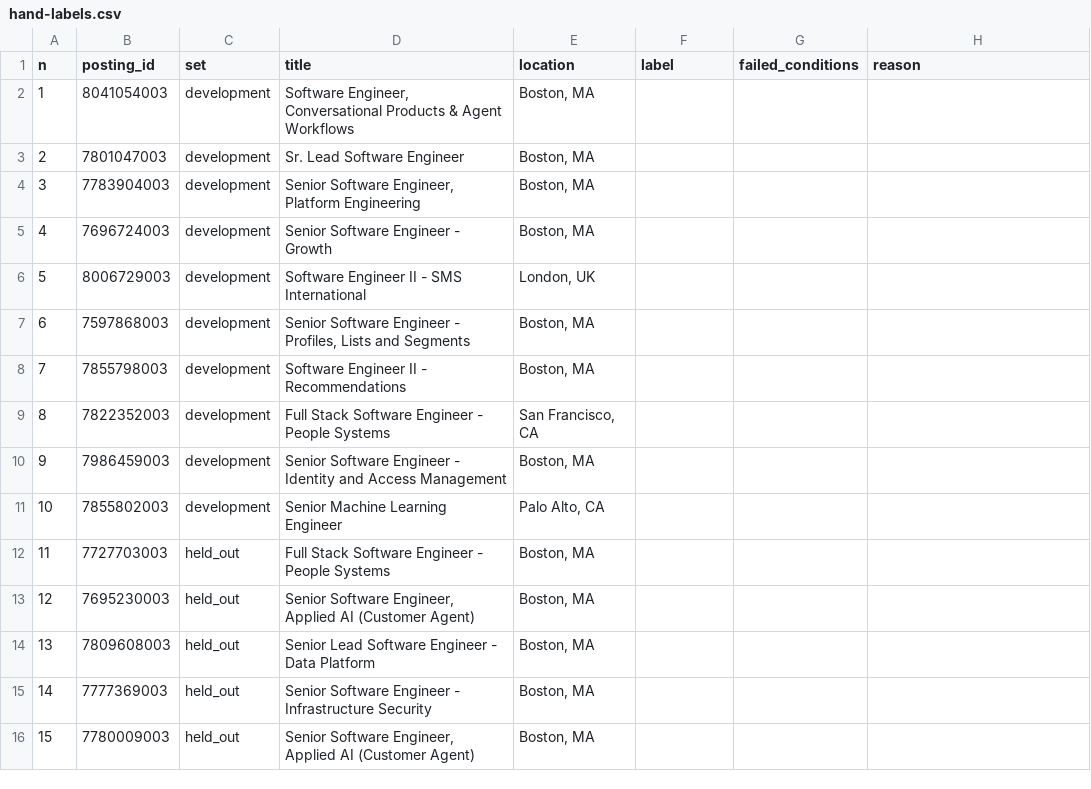
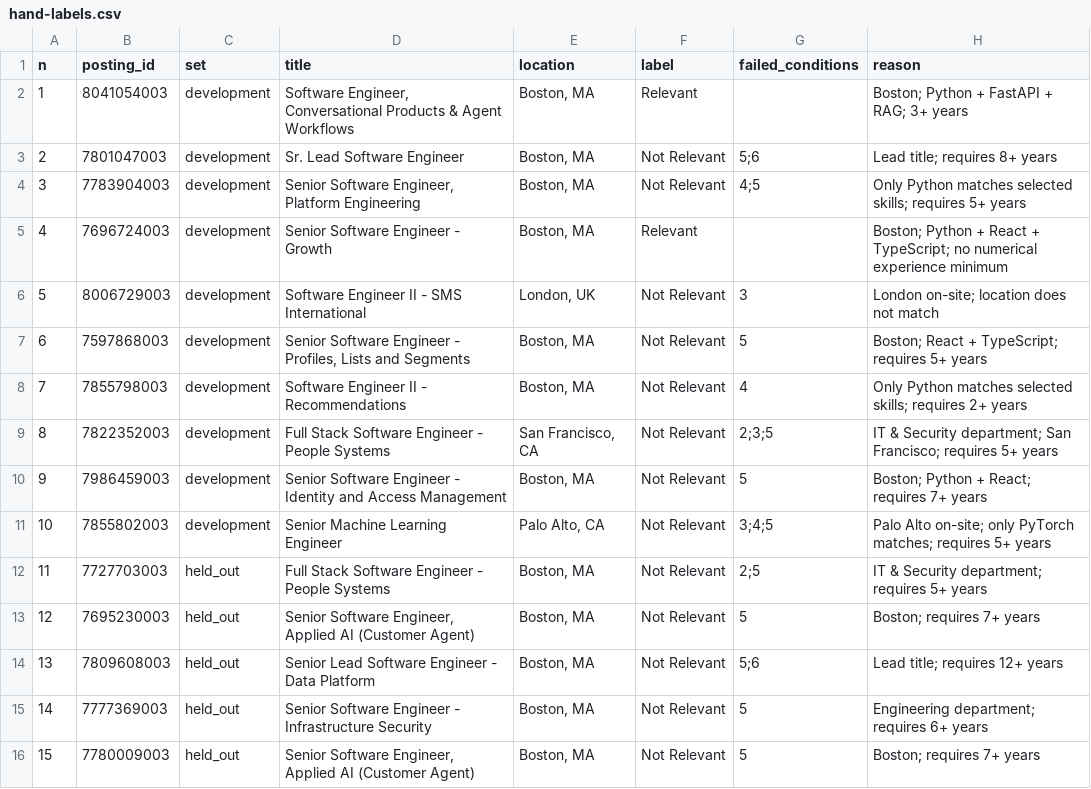
Before and after one commit to nikbearbrown/info-7375-prompt-engineering-for-generative-ai, a CSV file: fall-2026/shreyash-y/js1-contract-and-watch/experiments/experiment-2/hand-labels.csv, drawn as a sheet; only a part is shown; the diff covers the shown part only.

Commit message:
JS1-CP20: experiment 2: Shreyash's 20 Klaviyo labels (verdict, failed conditions, reason), before any Claude call on them

```diff
--- a/fall-2026/shreyash-y/js1-contract-and-watch/experiments/experiment-2/hand-labels.csv
+++ b/fall-2026/shreyash-y/js1-contract-and-watch/experiments/experiment-2/hand-labels.csv
@@ -1,16 +1,16 @@
 n,posting_id,set,title,location,label,failed_conditions,reason
-1,8041054003,development,"Software Engineer, Conversational Products & Agent Workflows","Boston, MA",,,
-2,7801047003,development,Sr. Lead Software Engineer,"Boston, MA",,,
-3,7783904003,development,"Senior Software Engineer, Platform Engineering","Boston, MA",,,
-4,7696724003,development,Senior Software Engineer - Growth,"Boston, MA",,,
-5,8006729003,development,Software Engineer II - SMS International,"London, UK",,,
-6,7597868003,development,"Senior Software Engineer - Profiles, Lists and Segments","Boston, MA",,,
-7,7855798003,development,Software Engineer II - Recommendations,"Boston, MA",,,
-8,7822352003,development,Full Stack Software Engineer - People Systems,"San Francisco, CA",,,
-9,7986459003,development,Senior Software Engineer - Identity and Access Management,"Boston, MA",,,
-10,7855802003,development,Senior Machine Learning Engineer,"Palo Alto, CA",,,
-11,7727703003,held_out,Full Stack Software Engineer - People Systems,"Boston, MA",,,
-12,7695230003,held_out,"Senior Software Engineer, Applied AI (Customer Agent)","Boston, MA",,,
-13,7809608003,held_out,Senior Lead Software Engineer - Data Platform,"Boston, MA",,,
-14,7777369003,held_out,Senior Software Engineer - Infrastructure Security,"Boston, MA",,,
-15,7780009003,held_out,"Senior Software Engineer, Applied AI (Customer Agent)","Boston, MA",,,
+1,8041054003,development,"Software Engineer, Conversational Products & Agent Workflows","Boston, MA",Relevant,,"Boston; Python + FastAPI + RAG; 3+ years"
+2,7801047003,development,"Sr. Lead Software Engineer","Boston, MA",Not Relevant,"5;6","Lead title; requires 8+ years"
+3,7783904003,development,"Senior Software Engineer, Platform Engineering","Boston, MA",Not Relevant,"4;5","Only Python matches selected skills; requires 5+ years"
+4,7696724003,development,"Senior Software Engineer - Growth","Boston, MA",Relevant,,"Boston; Python + React + TypeScript; no numerical experience minimum"
+5,8006729003,development,"Software Engineer II - SMS International","London, UK",Not Relevant,3,"London on-site; location does not match"
+6,7597868003,development,"Senior Software Engineer - Profiles, Lists and Segments","Boston, MA",Not Relevant,5,"Boston; React + TypeScript; requires 5+ years"
+7,7855798003,development,"Software Engineer II - Recommendations","Boston, MA",Not Relevant,4,"Only Python matches selected skills; requires 2+ years"
+8,7822352003,development,"Full Stack Software Engineer - People Systems","San Francisco, CA",Not Relevant,"2;3;5","IT & Security department; San Francisco; requires 5+ years"
+9,7986459003,development,"Senior Software Engineer - Identity and Access Management","Boston, MA",Not Relevant,5,"Boston; Python + React; requires 7+ years"
+10,7855802003,development,"Senior Machine Learning Engineer","Palo Alto, CA",Not Relevant,"3;4;5","Palo Alto on-site; only PyTorch matches; requires 5+ years"
+11,7727703003,held_out,"Full Stack Software Engineer - People Systems","Boston, MA",Not Relevant,"2;5","IT & Security department; requires 5+ years"
+12,7695230003,held_out,"Senior Software Engineer, Applied AI (Customer Agent)","Boston, MA",Not Relevant,5,"Boston; requires 7+ years"
+13,7809608003,held_out,"Senior Lead Software Engineer - Data Platform","Boston, MA",Not Relevant,"5;6","Lead title; requires 12+ years"
+14,7777369003,held_out,"Senior Software Engineer - Infrastructure Security","Boston, MA",Not Relevant,5,"Engineering department; requires 6+ years"
+15,7780009003,held_out,"Senior Software Engineer, Applied AI (Customer Agent)","Boston, MA",Not Relevant,5,"Boston; requires 7+ years"
```
Also changed, not shown: 13 edited cells elsewhere in this file.
